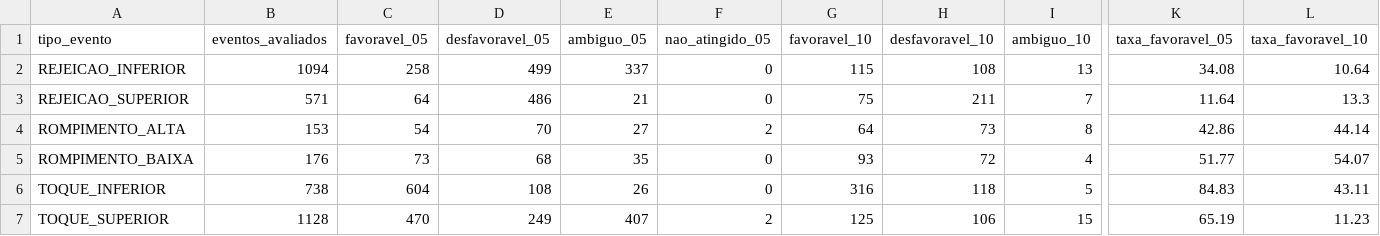
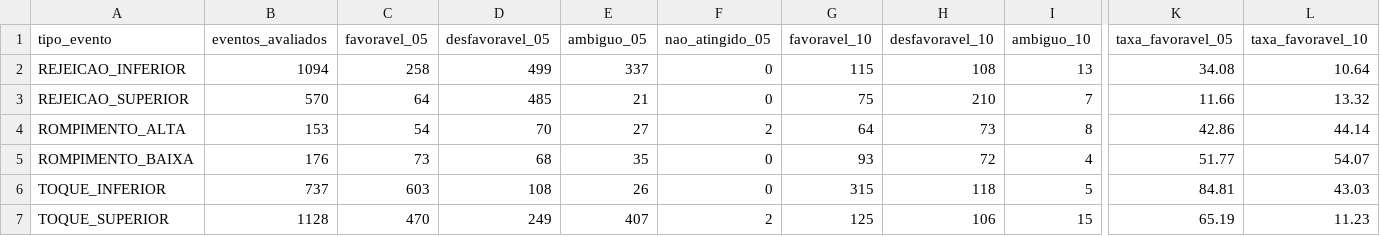
Before and after one commit to loucoparasempre00-ship-it/xauusd-bot-v2-, a CSV file: data/resumo_resultados_m5.csv, drawn as a sheet; only a part is shown, gaps mark what is left out; the diff names each change by its address in the sheet, - before the commit and + after, or states it on an @@ line.

```diff
--- a/data/resumo_resultados_m5.csv
+++ b/data/resumo_resultados_m5.csv
-B3 (eventos_avaliados): 571
+B3 (eventos_avaliados): 570
-D3 (desfavoravel_05): 486
+D3 (desfavoravel_05): 485
-H3 (desfavoravel_10): 211
+H3 (desfavoravel_10): 210
-K3 (taxa_favoravel_05): 11.64
+K3 (taxa_favoravel_05): 11.66
-L3 (taxa_favoravel_10): 13.3
+L3 (taxa_favoravel_10): 13.32
-B6 (eventos_avaliados): 738
+B6 (eventos_avaliados): 737
-C6 (favoravel_05): 604
+C6 (favoravel_05): 603
-G6 (favoravel_10): 316
+G6 (favoravel_10): 315
-K6 (taxa_favoravel_05): 84.83
+K6 (taxa_favoravel_05): 84.81
-L6 (taxa_favoravel_10): 43.11
+L6 (taxa_favoravel_10): 43.03
```
Also changed, not shown: data/eventos_bordas_m5.csv, data/historico_velas_m5.csv, 14 other files.
